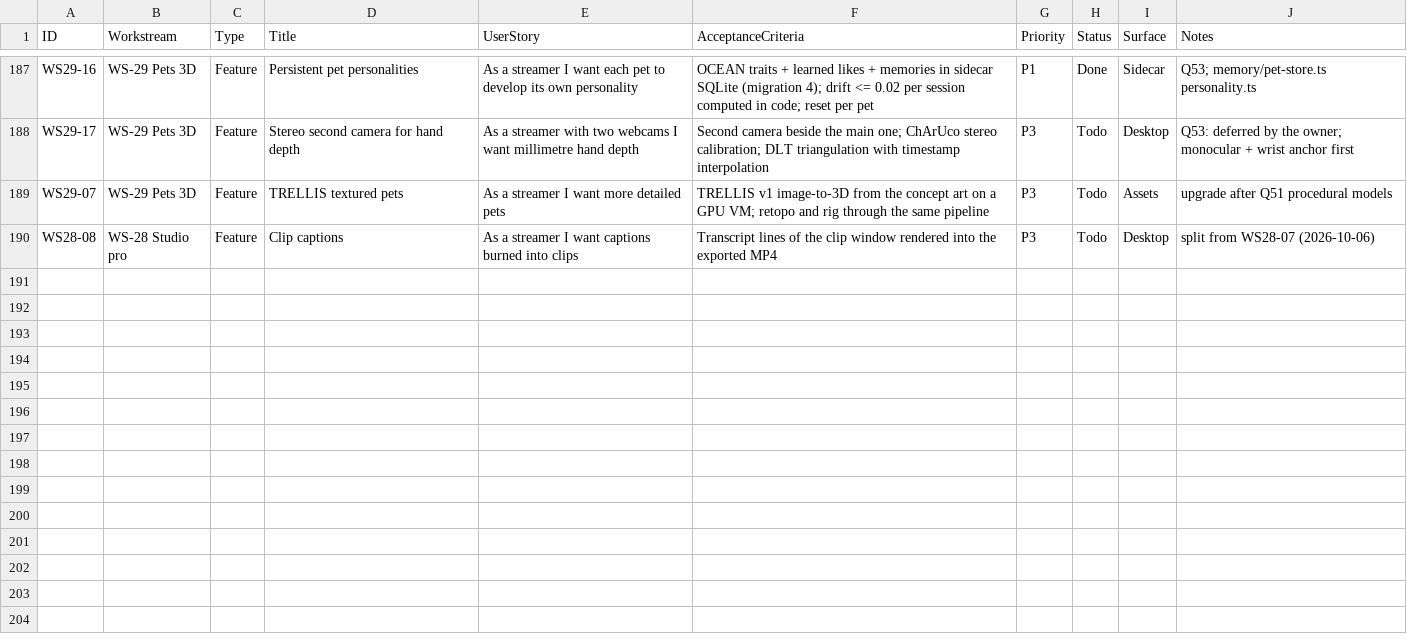
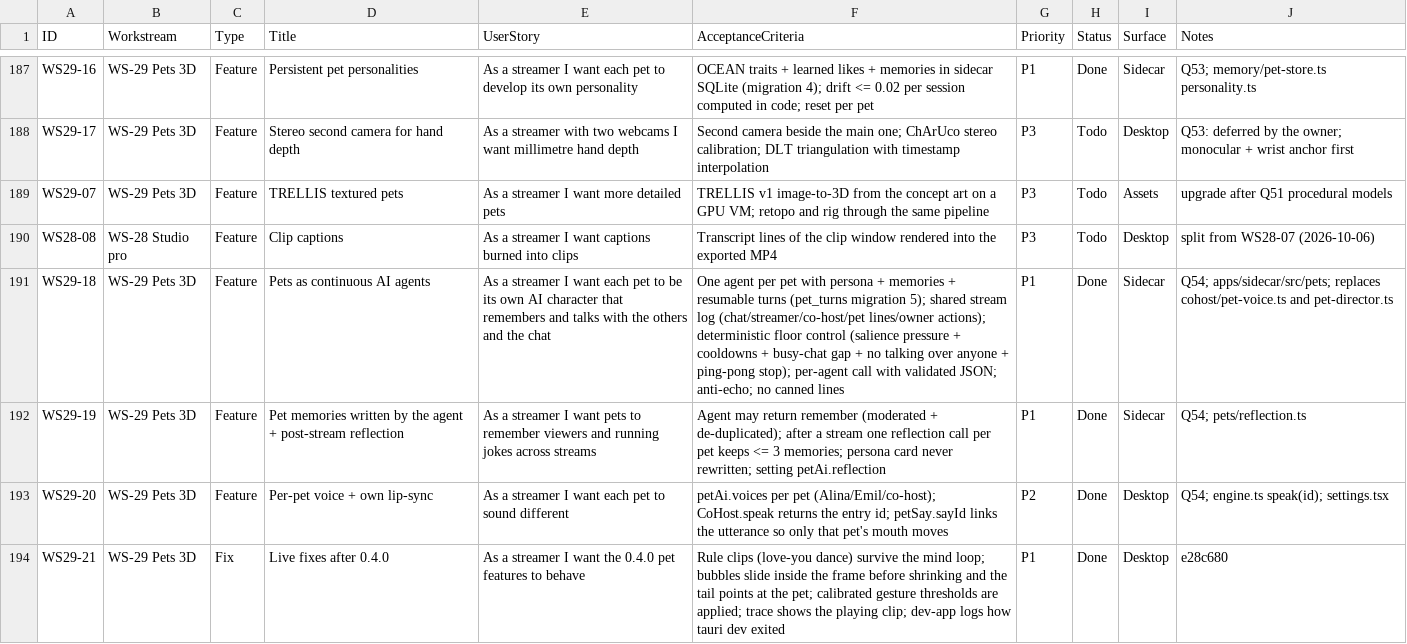
Before and after one commit to dragoscv/selfie-screen, a CSV file: docs/backlog.csv, drawn as a sheet; only a part is shown, gaps mark what is left out.

Commit message:
feat(pets): every pet is a continuous ai agent with shared stream log and floor control (0.5.0)
Agent-Session: term-22744
Agent-Purpose: pet agents 0.5.0

```diff
--- a/docs/backlog.csv
+++ b/docs/backlog.csv
@@ -190 +190,5 @@ WS29-07,WS-29 Pets 3D,Feature,TRELLIS textured pets,As a streamer I want more de
 WS28-08,WS-28 Studio pro,Feature,Clip captions,As a streamer I want captions burned into clips,Transcript lines of the clip window rendered into the exported MP4,P3,Todo,Desktop,split from WS28-07 (2026-10-06)
+WS29-18,WS-29 Pets 3D,Feature,Pets as continuous AI agents,As a streamer I want each pet to be its own AI character that remembers and talks with the others and the chat,One agent per pet with persona + memories + resumable turns (pet_turns migration 5); shared stream log (chat/streamer/co-host/pet lines/owner actions); deterministic floor control (salience pressure + cooldowns + busy-chat gap + no talking over anyone + ping-pong stop); per-agent call with validated JSON; anti-echo; no canned lines,P1,Done,Sidecar,Q54; apps/sidecar/src/pets; replaces cohost/pet-voice.ts and pet-director.ts
+WS29-19,WS-29 Pets 3D,Feature,Pet memories written by the agent + post-stream reflection,As a streamer I want pets to remember viewers and running jokes across streams,Agent may return remember (moderated + de-duplicated); after a stream one reflection call per pet keeps <= 3 memories; persona card never rewritten; setting petAi.reflection,P1,Done,Sidecar,Q54; pets/reflection.ts
+WS29-20,WS-29 Pets 3D,Feature,Per-pet voice + own lip-sync,As a streamer I want each pet to sound different,petAi.voices per pet (Alina/Emil/co-host); CoHost.speak returns the entry id; petSay.sayId links the utterance so only that pet's mouth moves,P2,Done,Desktop,Q54; engine.ts speak(id); settings.tsx
+WS29-21,WS-29 Pets 3D,Fix,Live fixes after 0.4.0,As a streamer I want the 0.4.0 pet features to behave,Rule clips (love-you dance) survive the mind loop; bubbles slide inside the frame before shrinking and the tail points at the pet; calibrated gesture thresholds are applied; trace shows the playing clip; dev-app logs how tauri dev exited,P1,Done,Desktop,e28c680
```
Also changed, not shown: 42 other files.
